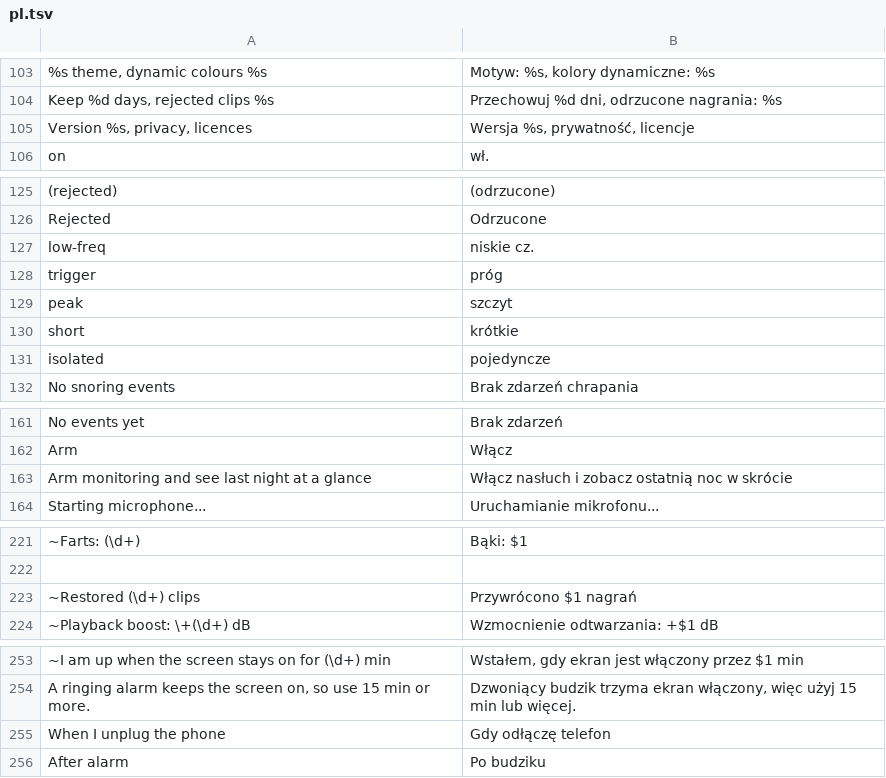
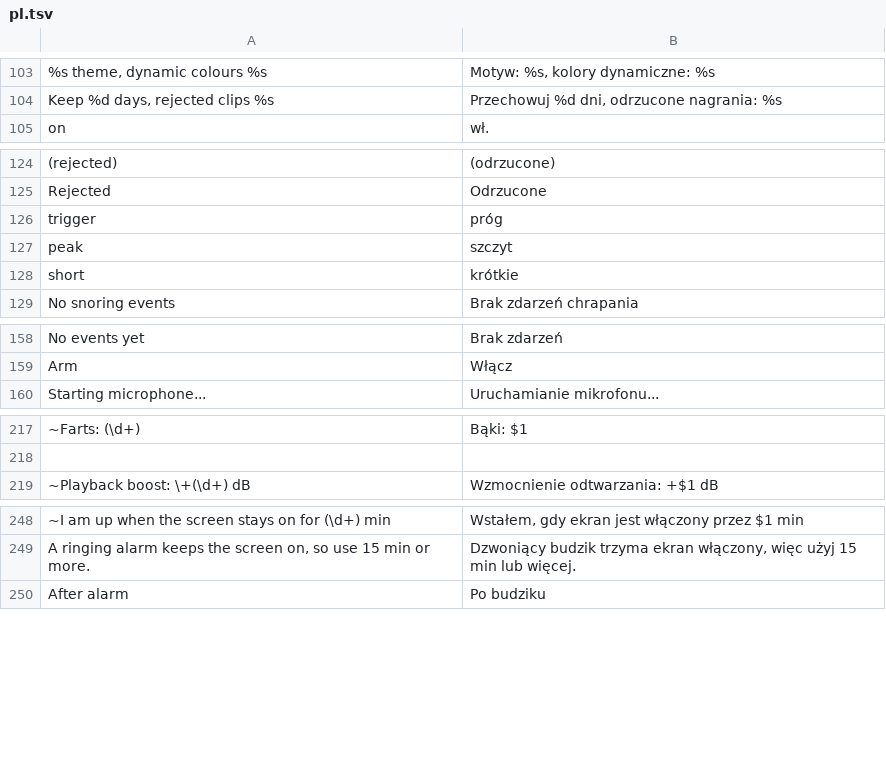
Before and after one commit to Ereciosz/SnoreLog-app, a TSV file: app/src/main/assets/pl.tsv, drawn as a sheet; only a part is shown, gaps mark what is left out; the diff names each change by its address in the sheet, - before the commit and + after, or states it on an @@ line.

Commit message:
v0.48: remove leftover code (unused low-frequency value, old vehicle-filter migration), fix CSV export, clean translations

```diff
--- a/app/src/main/assets/pl.tsv
+++ b/app/src/main/assets/pl.tsv
-row 105: Version %s, privacy, licences | Wersja %s, prywatność, licencje
-row 127: low-freq | niskie cz.
-row 131: isolated | pojedyncze
-row 163: Arm monitoring and see last night at a glance | Włącz nasłuch i zobacz ostatnią noc w skrócie
-row 223: ~Restored (\d+) clips | Przywrócono $1 nagrań
-row 255: When I unplug the phone | Gdy odłączę telefon
```
Also changed, not shown: 6 other files.
